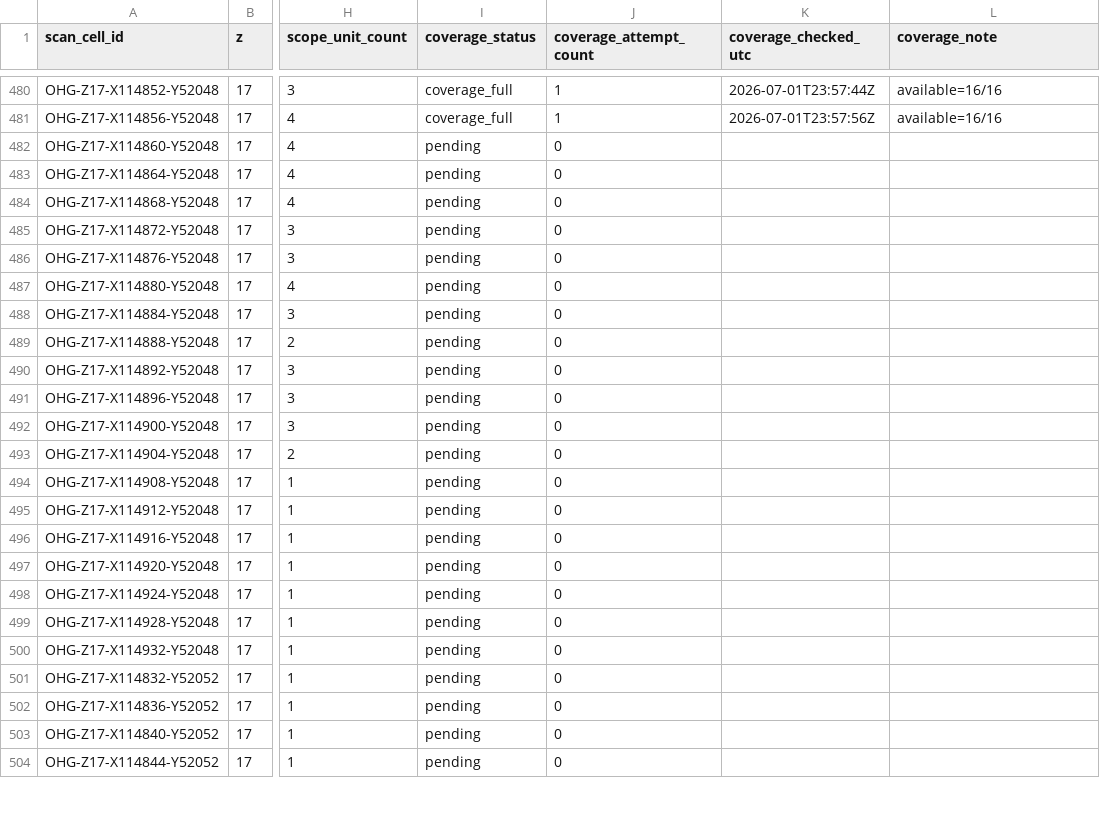
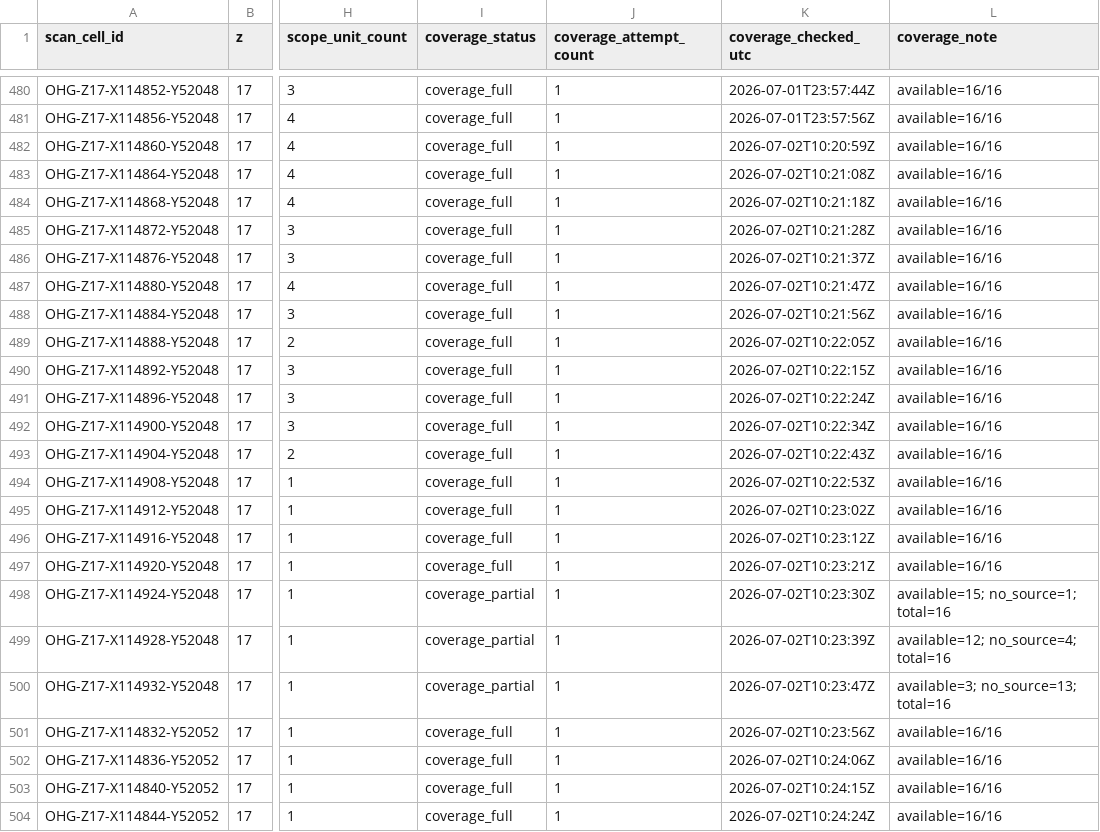
Before and after one commit to zr9y6bfmn9-star/ssm-historical-airphoto, a CSV file: data/ohg/control/OHG_cell_coverage_ledger_z17_v2.csv, drawn as a sheet; only a part is shown, gaps mark what is left out; the diff covers the shown part only; the diff names each change by its address in the sheet, - before the commit and + after, or states it on an @@ line.

Commit message:
ohg: coverage/lightweight controller v2 update

```diff
--- a/data/ohg/control/OHG_cell_coverage_ledger_z17_v2.csv
+++ b/data/ohg/control/OHG_cell_coverage_ledger_z17_v2.csv
-I482:I497 (coverage_status): pending
+I482:I497 (coverage_status): coverage_full
-J482:J504 (coverage_attempt_count): 0
+J482:J504 (coverage_attempt_count): 1
-K482 (coverage_checked_utc): (empty)
+K482 (coverage_checked_utc): 2026-07-02T10:20:59Z
-L482:L497 (coverage_note): (empty)
+L482:L497 (coverage_note): available=16/16
-K483 (coverage_checked_utc): (empty)
+K483 (coverage_checked_utc): 2026-07-02T10:21:08Z
-K484 (coverage_checked_utc): (empty)
+K484 (coverage_checked_utc): 2026-07-02T10:21:18Z
-K485 (coverage_checked_utc): (empty)
+K485 (coverage_checked_utc): 2026-07-02T10:21:28Z
-K486 (coverage_checked_utc): (empty)
+K486 (coverage_checked_utc): 2026-07-02T10:21:37Z
-K487 (coverage_checked_utc): (empty)
+K487 (coverage_checked_utc): 2026-07-02T10:21:47Z
-K488 (coverage_checked_utc): (empty)
+K488 (coverage_checked_utc): 2026-07-02T10:21:56Z
-K489 (coverage_checked_utc): (empty)
+K489 (coverage_checked_utc): 2026-07-02T10:22:05Z
-K490 (coverage_checked_utc): (empty)
+K490 (coverage_checked_utc): 2026-07-02T10:22:15Z
-K491 (coverage_checked_utc): (empty)
+K491 (coverage_checked_utc): 2026-07-02T10:22:24Z
-K492 (coverage_checked_utc): (empty)
+K492 (coverage_checked_utc): 2026-07-02T10:22:34Z
-K493 (coverage_checked_utc): (empty)
+K493 (coverage_checked_utc): 2026-07-02T10:22:43Z
-K494 (coverage_checked_utc): (empty)
+K494 (coverage_checked_utc): 2026-07-02T10:22:53Z
-K495 (coverage_checked_utc): (empty)
+K495 (coverage_checked_utc): 2026-07-02T10:23:02Z
-K496 (coverage_checked_utc): (empty)
+K496 (coverage_checked_utc): 2026-07-02T10:23:12Z
-K497 (coverage_checked_utc): (empty)
+K497 (coverage_checked_utc): 2026-07-02T10:23:21Z
-I498:I500 (coverage_status): pending
+I498:I500 (coverage_status): coverage_partial
-K498 (coverage_checked_utc): (empty)
+K498 (coverage_checked_utc): 2026-07-02T10:23:30Z
-L498 (coverage_note): (empty)
+L498 (coverage_note): available=15; no_source=1; total=16
-K499 (coverage_checked_utc): (empty)
+K499 (coverage_checked_utc): 2026-07-02T10:23:39Z
-L499 (coverage_note): (empty)
+L499 (coverage_note): available=12; no_source=4; total=16
-K500 (coverage_checked_utc): (empty)
+K500 (coverage_checked_utc): 2026-07-02T10:23:47Z
-L500 (coverage_note): (empty)
+L500 (coverage_note): available=3; no_source=13; total=16
-I501:I504 (coverage_status): pending
+I501:I504 (coverage_status): coverage_full
-K501 (coverage_checked_utc): (empty)
+K501 (coverage_checked_utc): 2026-07-02T10:23:56Z
-L501:L504 (coverage_note): (empty)
+L501:L504 (coverage_note): available=16/16
-K502 (coverage_checked_utc): (empty)
+K502 (coverage_checked_utc): 2026-07-02T10:24:06Z
-K503 (coverage_checked_utc): (empty)
+K503 (coverage_checked_utc): 2026-07-02T10:24:15Z
-K504 (coverage_checked_utc): (empty)
+K504 (coverage_checked_utc): 2026-07-02T10:24:24Z
```
Also changed, not shown: 4 edited cells elsewhere in this file, 5 other files.
